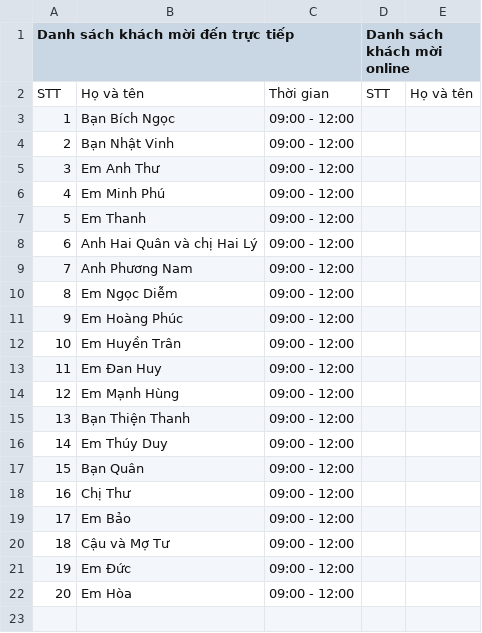
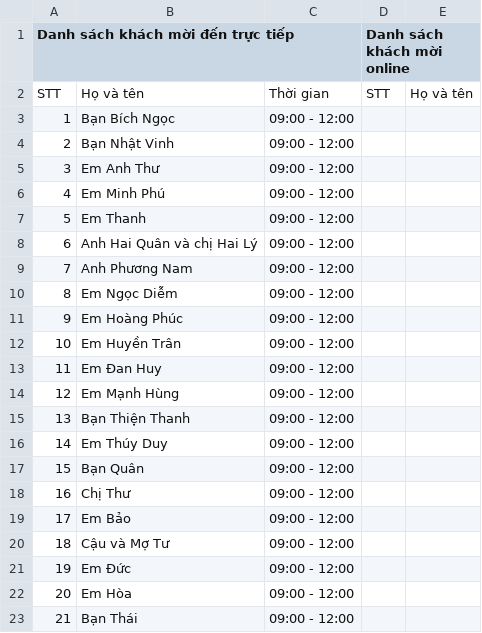
Before and after one commit to lvhoaa01/thiepMoiSiss, a CSV file: graPlan.csv, drawn as a sheet; the diff names each change by its address in the sheet, - before the commit and + after, or states it on an @@ line.

Commit message:
add'

```diff
--- a/graPlan.csv
+++ b/graPlan.csv
+row 23: 21 | Bạn Thái | 09:00 - 12:00
```
